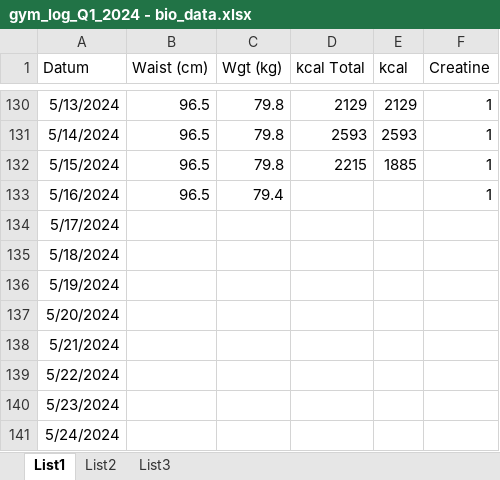
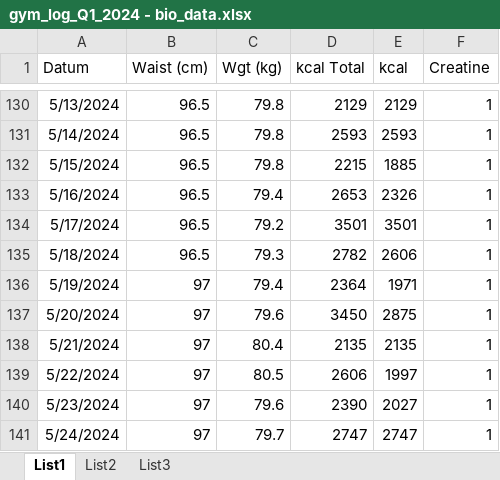
Before and after one commit to mikloskoj/Gym_log_2024, an Excel workbook: gym_log_Q1_2024 - bio_data.xlsx, sheet List1, drawn as a sheet; only a part is shown, gaps mark what is left out; values as stored, in another font and other column widths than the file's, no borders; the diff covers the shown part only; the diff names each change by its address in the sheet, - before the commit and + after, or states it on an @@ line.

```diff
--- a/gym_log_Q1_2024 - bio_data.xlsx (sheet List1)
+++ b/gym_log_Q1_2024 - bio_data.xlsx (sheet List1)
-D133 (kcal Total): (empty)
+D133 (kcal Total): 2653
-E133 (kcal): (empty)
+E133 (kcal): 2326
-B134:B135 (Waist (cm)): (empty)
+B134:B135 (Waist (cm)): 96.5
-C134 (Wgt (kg)): (empty)
+C134 (Wgt (kg)): 79.2
-D134 (kcal Total): (empty)
+D134 (kcal Total): 3501
-E134 (kcal): (empty)
+E134 (kcal): 3501
-F134:F141 (Creatine): (empty)
+F134:F141 (Creatine): 1
-C135 (Wgt (kg)): (empty)
+C135 (Wgt (kg)): 79.3
-D135 (kcal Total): (empty)
+D135 (kcal Total): 2782
-E135 (kcal): (empty)
+E135 (kcal): 2606
-B136:B141 (Waist (cm)): (empty)
+B136:B141 (Waist (cm)): 97
-C136 (Wgt (kg)): (empty)
+C136 (Wgt (kg)): 79.4
-D136 (kcal Total): (empty)
+D136 (kcal Total): 2364
-E136 (kcal): (empty)
+E136 (kcal): 1971
-C137 (Wgt (kg)): (empty)
+C137 (Wgt (kg)): 79.6
-D137 (kcal Total): (empty)
+D137 (kcal Total): 3450
-E137 (kcal): (empty)
+E137 (kcal): 2875
-C138 (Wgt (kg)): (empty)
+C138 (Wgt (kg)): 80.4
-D138 (kcal Total): (empty)
+D138 (kcal Total): 2135
-E138 (kcal): (empty)
+E138 (kcal): 2135
-C139 (Wgt (kg)): (empty)
+C139 (Wgt (kg)): 80.5
-D139 (kcal Total): (empty)
+D139 (kcal Total): 2606
-E139 (kcal): (empty)
+E139 (kcal): 1997
-C140 (Wgt (kg)): (empty)
+C140 (Wgt (kg)): 79.6
-D140 (kcal Total): (empty)
+D140 (kcal Total): 2390
-E140 (kcal): (empty)
+E140 (kcal): 2027
-C141 (Wgt (kg)): (empty)
+C141 (Wgt (kg)): 79.7
-D141 (kcal Total): (empty)
+D141 (kcal Total): 2747
-E141 (kcal): (empty)
+E141 (kcal): 2747
```
Also changed, not shown: 3 removed rows and 18 edited cells elsewhere in this sheet, gym_log_Q1_2024 - workout data.xlsx, 3 other files.
